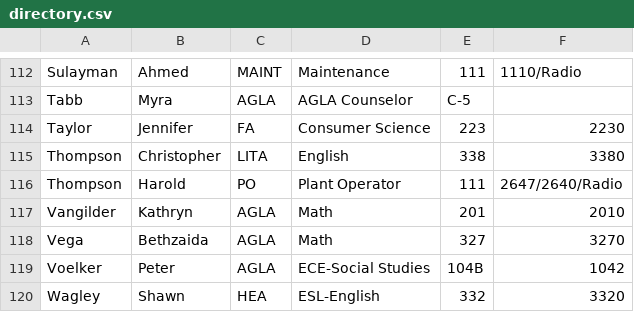
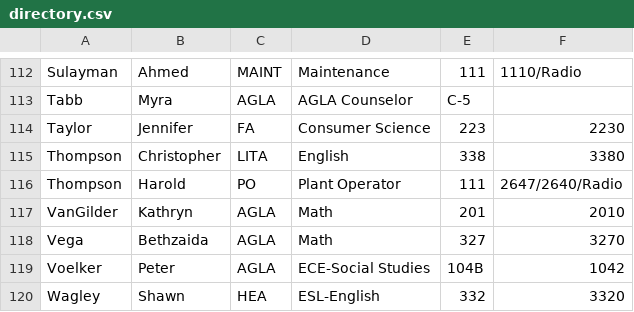
Before and after one commit to bobbydijon/Seneca-Staff-Website, a CSV file: documents/directory.csv, drawn as a sheet; only a part is shown, gaps mark what is left out.

Commit message:
Vangilder to VanGilder

```diff
--- a/documents/directory.csv
+++ b/documents/directory.csv
@@ -116,3 +116,3 @@ Thompson,Christopher,LITA,English,338,3380
 Thompson,Harold,PO,Plant Operator,111,2647/2640/Radio
-Vangilder,Kathryn,AGLA,Math,201,2010
+VanGilder,Kathryn,AGLA,Math,201,2010
 Vega,Bethzaida,AGLA,Math,327,3270
```
